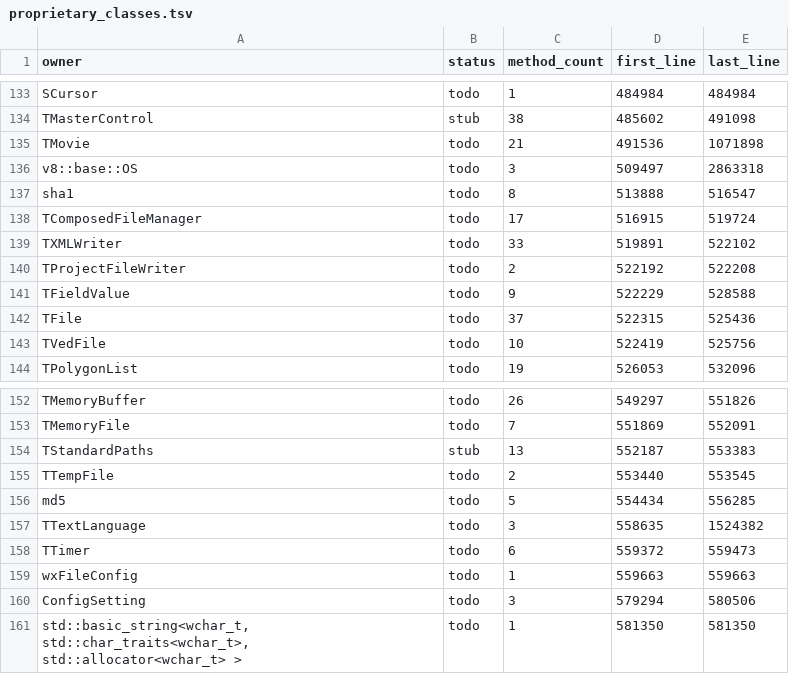
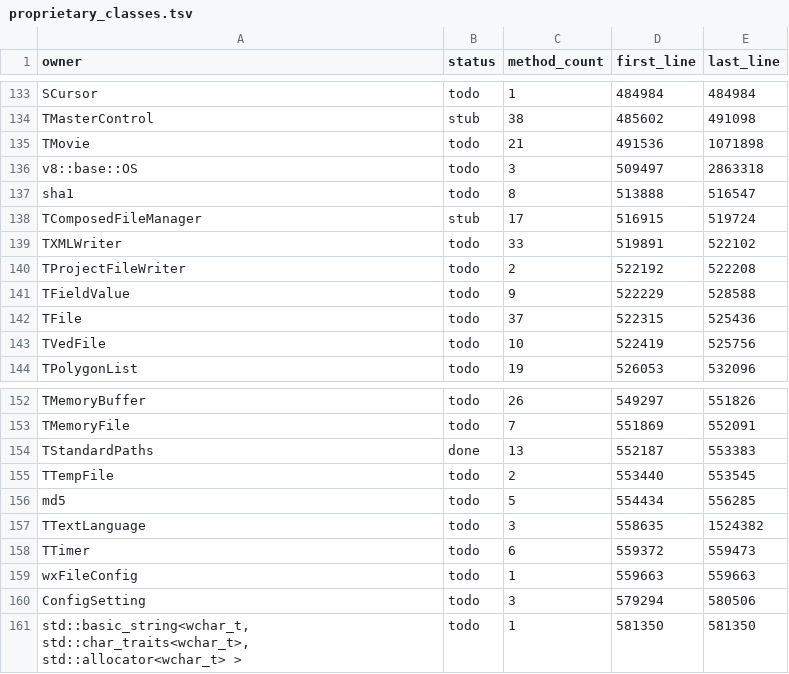
Before and after one commit to dreammaster/reverse-engineering-notes, a TSV file: manifest/proprietary_classes.tsv, drawn as a sheet; only a part is shown, gaps mark what is left out.

```diff
--- a/manifest/proprietary_classes.tsv
+++ b/manifest/proprietary_classes.tsv
@@ -137,3 +137,3 @@ v8::base::OS	todo	3	509497	2863318
 sha1	todo	8	513888	516547
-TComposedFileManager	todo	17	516915	519724
+TComposedFileManager	stub	17	516915	519724
 TXMLWriter	todo	33	519891	522102
@@ -153,3 +153,3 @@ TMemoryBuffer	todo	26	549297	551826
 TMemoryFile	todo	7	551869	552091
-TStandardPaths	stub	13	552187	553383
+TStandardPaths	done	13	552187	553383
 TTempFile	todo	2	553440	553545
```
Also changed, not shown: 7 other files.
